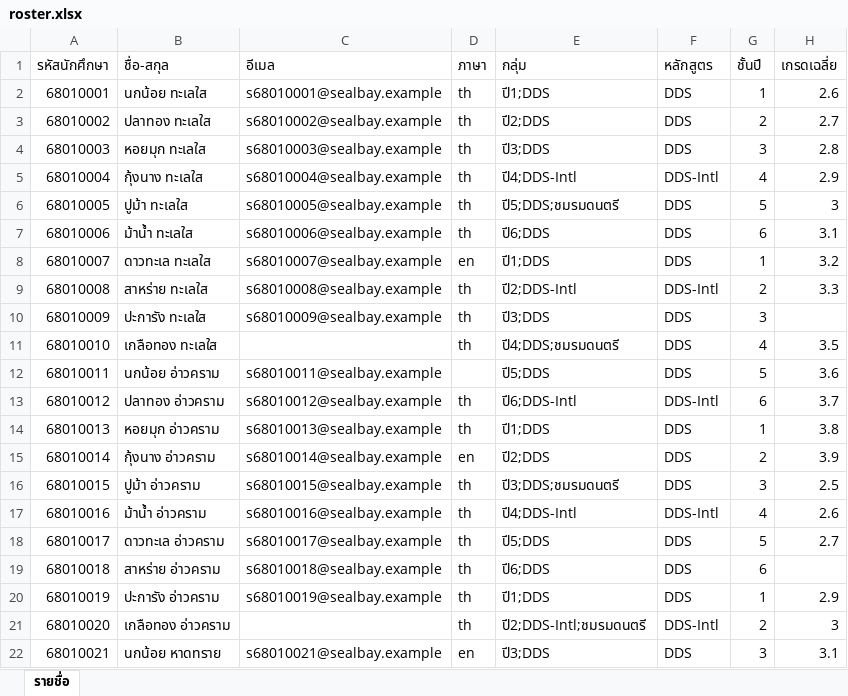
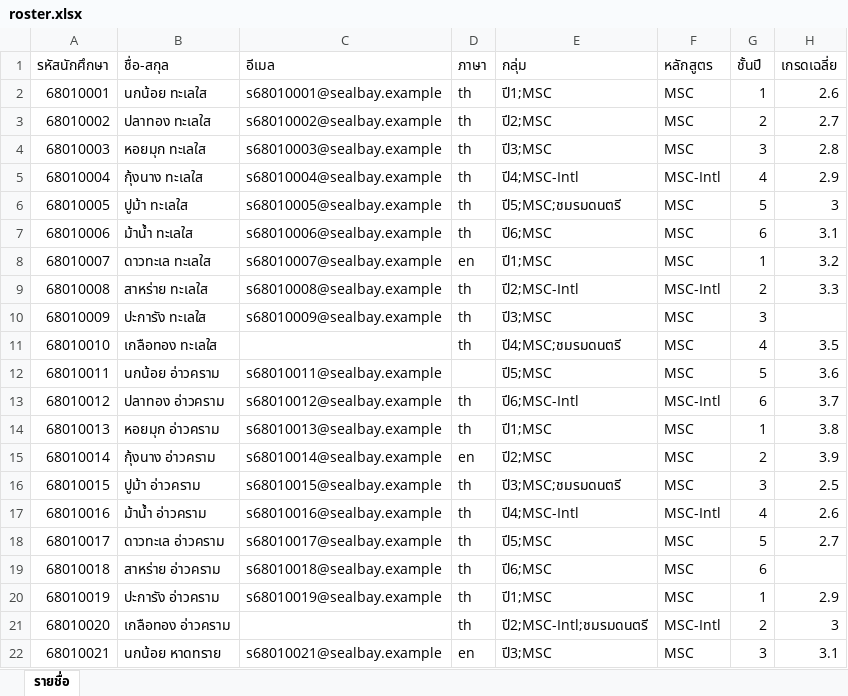
Before and after one commit to Winter-wub/student-care-platform, an Excel workbook: deployments/example/data/roster.xlsx, sheet รายชื่อ, drawn as a sheet; only a part is shown; values as stored, in another font and other column widths than the file's, no borders; the diff covers the shown part only; the diff names each change by its address in the sheet, - before the commit and + after, or states it on an @@ line.

```diff
--- a/deployments/example/data/roster.xlsx (sheet รายชื่อ)
+++ b/deployments/example/data/roster.xlsx (sheet รายชื่อ)
-E2 (กลุ่ม): ปี1;DDS
+E2 (กลุ่ม): ปี1;MSC
-F2:F4 (หลักสูตร): DDS
+F2:F4 (หลักสูตร): MSC
-E3 (กลุ่ม): ปี2;DDS
+E3 (กลุ่ม): ปี2;MSC
-E4 (กลุ่ม): ปี3;DDS
+E4 (กลุ่ม): ปี3;MSC
-E5 (กลุ่ม): ปี4;DDS-Intl
+E5 (กลุ่ม): ปี4;MSC-Intl
-F5 (หลักสูตร): DDS-Intl
+F5 (หลักสูตร): MSC-Intl
-E6 (กลุ่ม): ปี5;DDS;ชมรมดนตรี
+E6 (กลุ่ม): ปี5;MSC;ชมรมดนตรี
-F6:F8 (หลักสูตร): DDS
+F6:F8 (หลักสูตร): MSC
-E7 (กลุ่ม): ปี6;DDS
+E7 (กลุ่ม): ปี6;MSC
-E8 (กลุ่ม): ปี1;DDS
+E8 (กลุ่ม): ปี1;MSC
-E9 (กลุ่ม): ปี2;DDS-Intl
+E9 (กลุ่ม): ปี2;MSC-Intl
-F9 (หลักสูตร): DDS-Intl
+F9 (หลักสูตร): MSC-Intl
-E10 (กลุ่ม): ปี3;DDS
+E10 (กลุ่ม): ปี3;MSC
-F10:F12 (หลักสูตร): DDS
+F10:F12 (หลักสูตร): MSC
-E11 (กลุ่ม): ปี4;DDS;ชมรมดนตรี
+E11 (กลุ่ม): ปี4;MSC;ชมรมดนตรี
-E12 (กลุ่ม): ปี5;DDS
+E12 (กลุ่ม): ปี5;MSC
-E13 (กลุ่ม): ปี6;DDS-Intl
+E13 (กลุ่ม): ปี6;MSC-Intl
-F13 (หลักสูตร): DDS-Intl
+F13 (หลักสูตร): MSC-Intl
-E14 (กลุ่ม): ปี1;DDS
+E14 (กลุ่ม): ปี1;MSC
-F14:F16 (หลักสูตร): DDS
+F14:F16 (หลักสูตร): MSC
-E15 (กลุ่ม): ปี2;DDS
+E15 (กลุ่ม): ปี2;MSC
-E16 (กลุ่ม): ปี3;DDS;ชมรมดนตรี
+E16 (กลุ่ม): ปี3;MSC;ชมรมดนตรี
-E17 (กลุ่ม): ปี4;DDS-Intl
+E17 (กลุ่ม): ปี4;MSC-Intl
-F17 (หลักสูตร): DDS-Intl
+F17 (หลักสูตร): MSC-Intl
-E18 (กลุ่ม): ปี5;DDS
+E18 (กลุ่ม): ปี5;MSC
-F18:F20 (หลักสูตร): DDS
+F18:F20 (หลักสูตร): MSC
-E19 (กลุ่ม): ปี6;DDS
+E19 (กลุ่ม): ปี6;MSC
-E20 (กลุ่ม): ปี1;DDS
+E20 (กลุ่ม): ปี1;MSC
-E21 (กลุ่ม): ปี2;DDS-Intl;ชมรมดนตรี
+E21 (กลุ่ม): ปี2;MSC-Intl;ชมรมดนตรี
-F21 (หลักสูตร): DDS-Intl
+F21 (หลักสูตร): MSC-Intl
-E22 (กลุ่ม): ปี3;DDS
+E22 (กลุ่ม): ปี3;MSC
-F22 (หลักสูตร): DDS
+F22 (หลักสูตร): MSC
```
Also changed, not shown: 58 edited cells elsewhere in this sheet, 25 other files.
